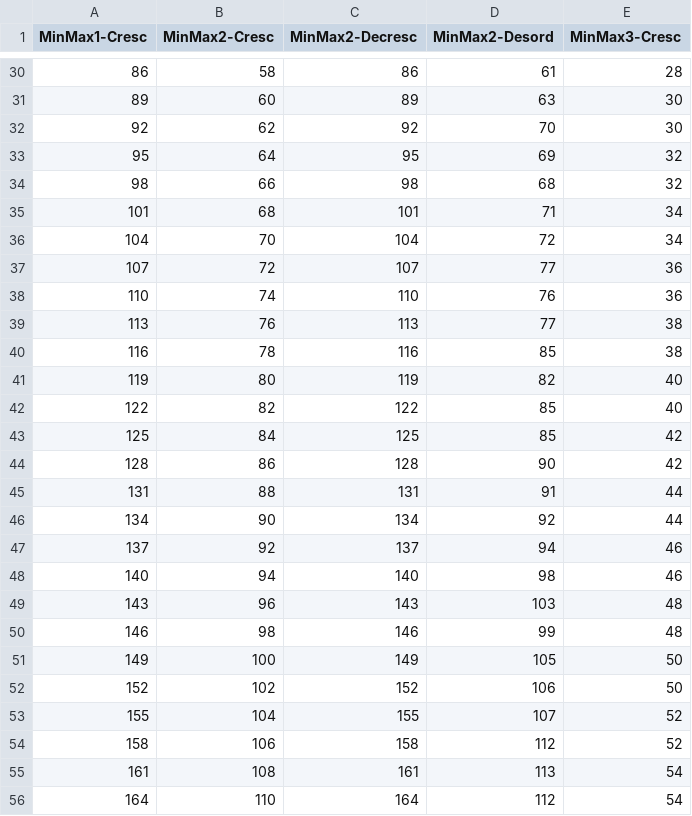
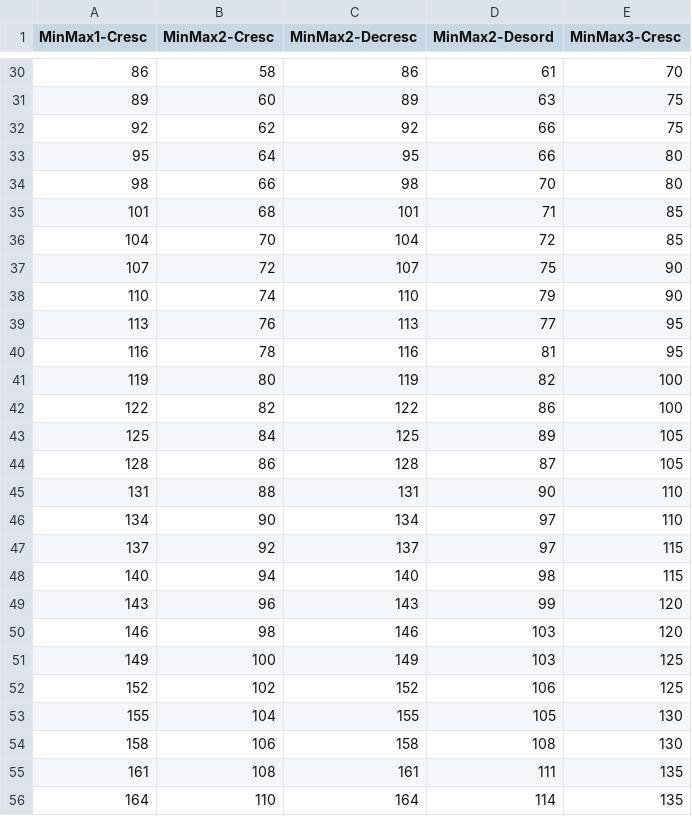
Before and after one commit to CeruttiMaicon/Comando, a CSV file: src/array.csv, drawn as a sheet; only a part is shown, gaps mark what is left out; the diff covers the shown part only.

```diff
--- a/src/array.csv
+++ b/src/array.csv
@@ -30,27 +30,27 @@ MinMax1-Cresc,MinMax2-Cresc,MinMax2-Decresc,MinMax2-Desord,MinMax3-Cresc,
-86,58,86,61,28,
-89,60,89,63,30,
-92,62,92,70,30,
-95,64,95,69,32,
-98,66,98,68,32,
-101,68,101,71,34,
-104,70,104,72,34,
-107,72,107,77,36,
-110,74,110,76,36,
-113,76,113,77,38,
-116,78,116,85,38,
-119,80,119,82,40,
-122,82,122,85,40,
-125,84,125,85,42,
-128,86,128,90,42,
-131,88,131,91,44,
-134,90,134,92,44,
-137,92,137,94,46,
-140,94,140,98,46,
-143,96,143,103,48,
-146,98,146,99,48,
-149,100,149,105,50,
-152,102,152,106,50,
-155,104,155,107,52,
-158,106,158,112,52,
-161,108,161,113,54,
-164,110,164,112,54,
+86,58,86,61,70,
+89,60,89,63,75,
+92,62,92,66,75,
+95,64,95,66,80,
+98,66,98,70,80,
+101,68,101,71,85,
+104,70,104,72,85,
+107,72,107,75,90,
+110,74,110,79,90,
+113,76,113,77,95,
+116,78,116,81,95,
+119,80,119,82,100,
+122,82,122,86,100,
+125,84,125,89,105,
+128,86,128,87,105,
+131,88,131,90,110,
+134,90,134,97,110,
+137,92,137,97,115,
+140,94,140,98,115,
+143,96,143,99,120,
+146,98,146,103,120,
+149,100,149,103,125,
+152,102,152,106,125,
+155,104,155,105,130,
+158,106,158,108,130,
+161,108,161,111,135,
+164,110,164,114,135,
```
Also changed, not shown: 128 edited cells elsewhere in this file.
